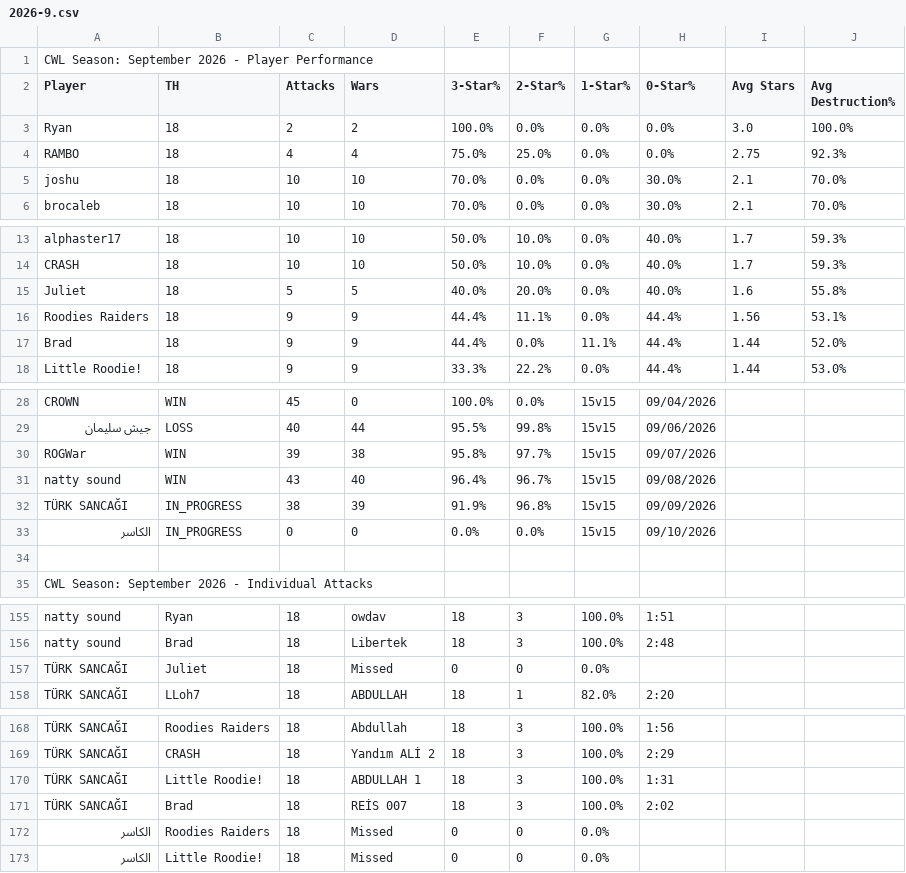
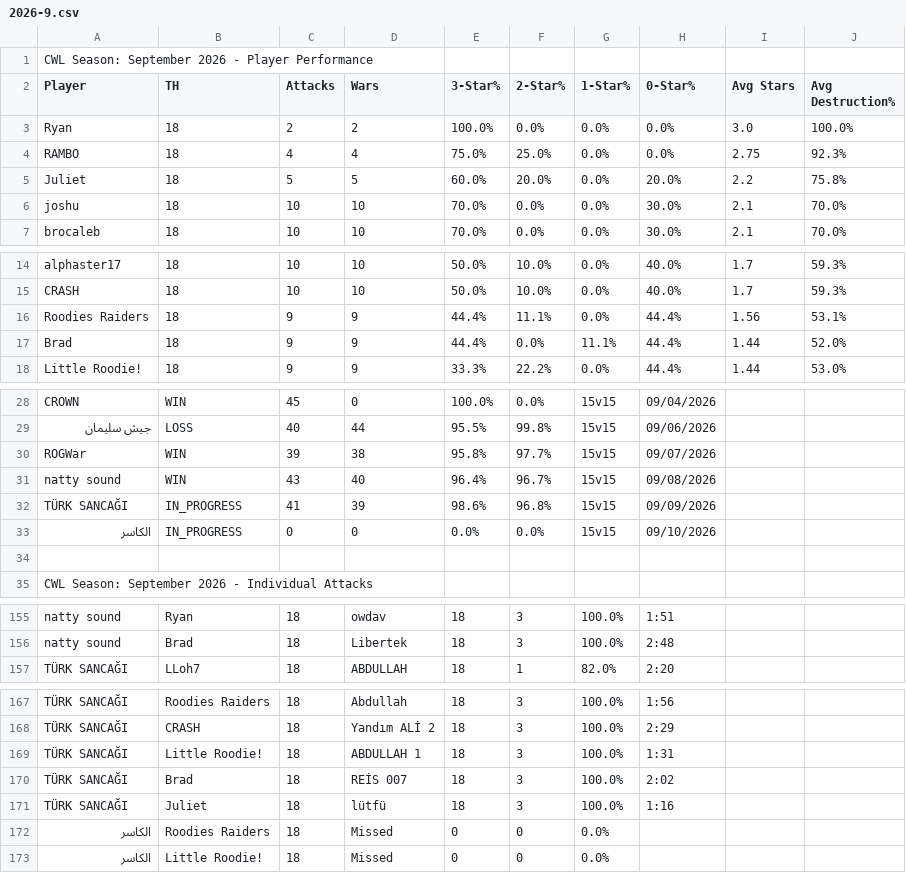
Before and after one commit to Silvester13-SOS/clash-war-analytics, a CSV file: docs/data/cwl-season/2026-9.csv, drawn as a sheet; only a part is shown, gaps mark what is left out.

```diff
--- a/docs/data/cwl-season/2026-9.csv
+++ b/docs/data/cwl-season/2026-9.csv
@@ -4,2 +4,3 @@ Ryan,18,2,2,100.0%,0.0%,0.0%,0.0%,3.0,100.0%
 RAMBO,18,4,4,75.0%,25.0%,0.0%,0.0%,2.75,92.3%
+Juliet,18,5,5,60.0%,20.0%,0.0%,20.0%,2.2,75.8%
 joshu,18,10,10,70.0%,0.0%,0.0%,30.0%,2.1,70.0%
@@ -14,3 +15,2 @@ alphaster17,18,10,10,50.0%,10.0%,0.0%,40.0%,1.7,59.3%
 CRASH,18,10,10,50.0%,10.0%,0.0%,40.0%,1.7,59.3%
-Juliet,18,5,5,40.0%,20.0%,0.0%,40.0%,1.6,55.8%
 Roodies Raiders,18,9,9,44.4%,11.1%,0.0%,44.4%,1.56,53.1%
@@ -31,3 +31,3 @@ ROGWar,WIN,39,38,95.8%,97.7%,15v15,09/07/2026
 natty sound,WIN,43,40,96.4%,96.7%,15v15,09/08/2026
-TÜRK SANCAĞI,IN_PROGRESS,38,39,91.9%,96.8%,15v15,09/09/2026
+TÜRK SANCAĞI,IN_PROGRESS,41,39,98.6%,96.8%,15v15,09/09/2026
 الكاسر,IN_PROGRESS,0,0,0.0%,0.0%,15v15,09/10/2026
@@ -156,3 +156,2 @@ natty sound,Ryan,18,owdav,18,3,100.0%,1:51
 natty sound,Brad,18,Libertek,18,3,100.0%,2:48
-TÜRK SANCAĞI,Juliet,18,Missed,0,0,0.0%,
 TÜRK SANCAĞI,LLoh7,18,ABDULLAH,18,1,82.0%,2:20
@@ -171,2 +170,3 @@ TÜRK SANCAĞI,Little Roodie!,18,ABDULLAH 1,18,3,100.0%,1:31
 TÜRK SANCAĞI,Brad,18,REİS 007,18,3,100.0%,2:02
+TÜRK SANCAĞI,Juliet,18,lütfü,18,3,100.0%,1:16
 الكاسر,Roodies Raiders,18,Missed,0,0,0.0%,
```
Also changed, not shown: 13 other files.
